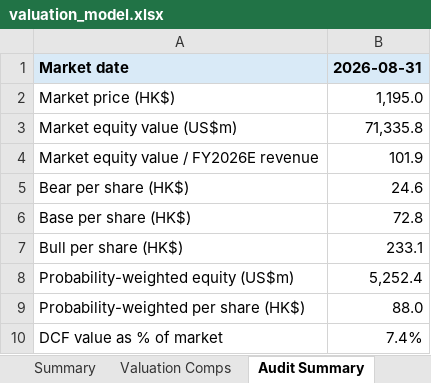
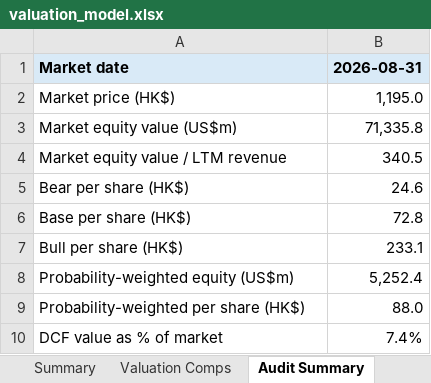
Before and after one commit to ericxuzhesheng/Zhipu-AI-Valuation, an Excel workbook: model/valuation_model.xlsx, sheet Audit Summary, drawn as a sheet; values as stored, in another font and other column widths than the file's, no borders; removed rows and columns are numbered as before the commit, all else as after; the diff names each change by its address in the sheet, - before the commit and + after, or states it on an @@ line.

```diff
--- a/model/valuation_model.xlsx (sheet Audit Summary)
+++ b/model/valuation_model.xlsx (sheet Audit Summary)
-row 4: Market equity value / FY2026E revenue | 101.9
+row 4: Market equity value / LTM revenue | 340.5
```
Also changed, not shown: sheet Summary, sheet Valuation Comps, sheet Assumptions, 17 other files.
